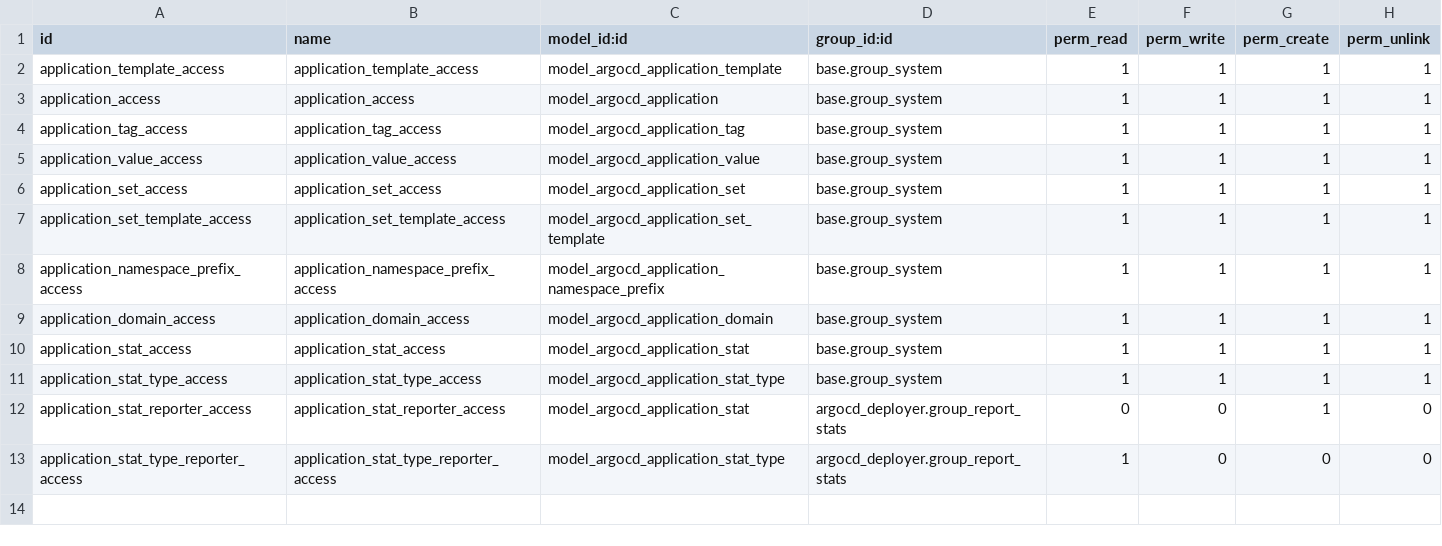
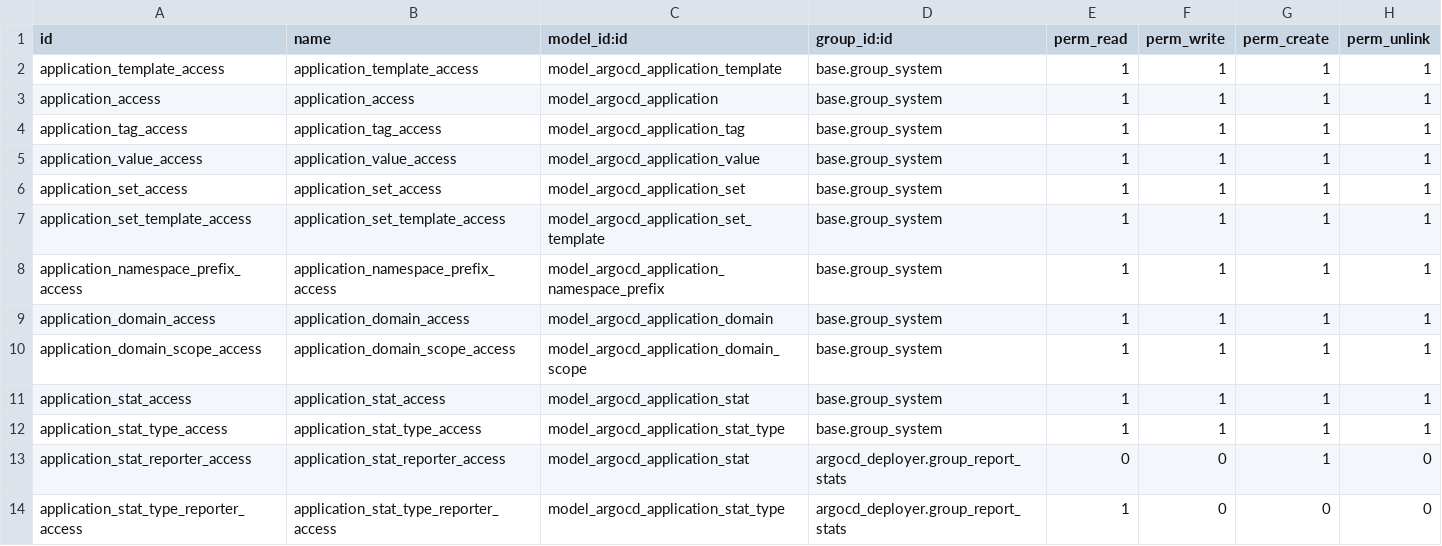
Before and after one commit to onesteinbv/addons-generic, a CSV file: argocd_deployer/security/ir.model.access.csv, drawn as a sheet.

Commit message:
[REF] argocd_deployer: separate model for domain scope, remove scope_unique field

```diff
--- a/argocd_deployer/security/ir.model.access.csv
+++ b/argocd_deployer/security/ir.model.access.csv
@@ -9,2 +9,3 @@ application_namespace_prefix_access,application_namespace_prefix_access,model_ar
 application_domain_access,application_domain_access,model_argocd_application_domain,base.group_system,1,1,1,1
+application_domain_scope_access,application_domain_scope_access,model_argocd_application_domain_scope,base.group_system,1,1,1,1
 application_stat_access,application_stat_access,model_argocd_application_stat,base.group_system,1,1,1,1
```
Also changed, not shown: 8 other files.
